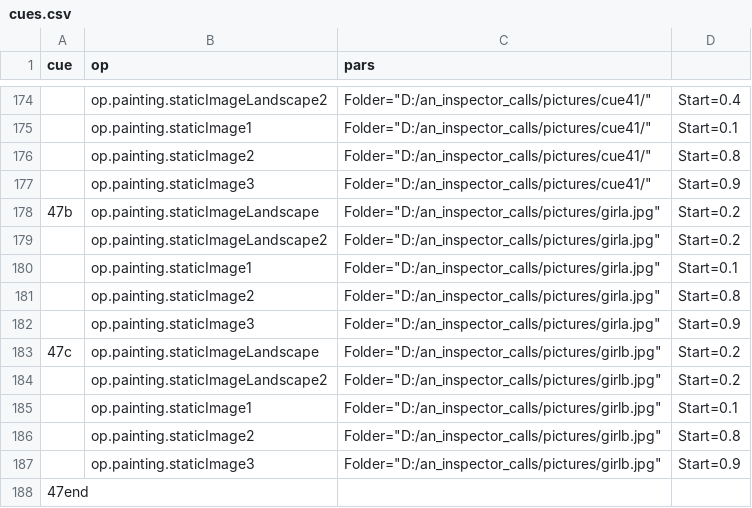
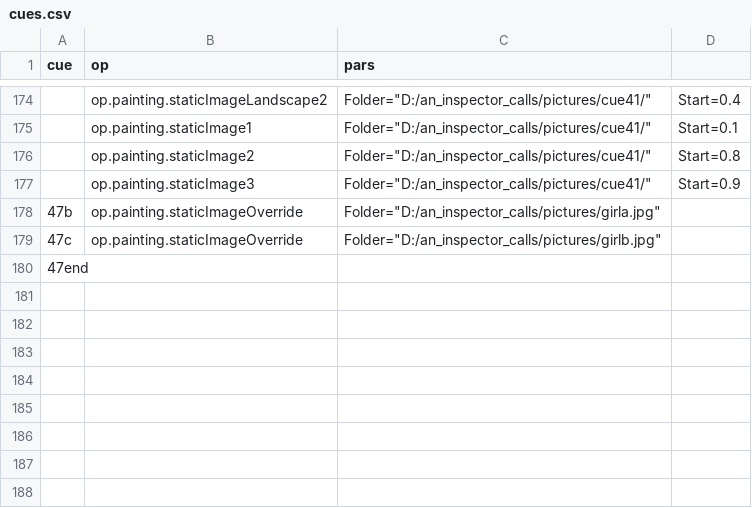
Before and after one commit to edeetee/an-inspector-calls, a CSV file: cues.csv, drawn as a sheet; only a part is shown, gaps mark what is left out.

```diff
--- a/cues.csv
+++ b/cues.csv
@@ -177,12 +177,4 @@
 ,"op.painting.staticImage3","Folder=""D:/an_inspector_calls/pictures/cue41/""","Start=0.9"
-"47b","op.painting.staticImageLandscape","Folder=""D:/an_inspector_calls/pictures/girla.jpg""","Start=0.2"
-,"op.painting.staticImageLandscape2","Folder=""D:/an_inspector_calls/pictures/girla.jpg""","Start=0.2"
-,"op.painting.staticImage1","Folder=""D:/an_inspector_calls/pictures/girla.jpg""","Start=0.1"
-,"op.painting.staticImage2","Folder=""D:/an_inspector_calls/pictures/girla.jpg""","Start=0.8"
-,"op.painting.staticImage3","Folder=""D:/an_inspector_calls/pictures/girla.jpg""","Start=0.9"
-"47c","op.painting.staticImageLandscape","Folder=""D:/an_inspector_calls/pictures/girlb.jpg""","Start=0.2"
-,"op.painting.staticImageLandscape2","Folder=""D:/an_inspector_calls/pictures/girlb.jpg""","Start=0.2"
-,"op.painting.staticImage1","Folder=""D:/an_inspector_calls/pictures/girlb.jpg""","Start=0.1"
-,"op.painting.staticImage2","Folder=""D:/an_inspector_calls/pictures/girlb.jpg""","Start=0.8"
-,"op.painting.staticImage3","Folder=""D:/an_inspector_calls/pictures/girlb.jpg""","Start=0.9"
+"47b","op.painting.staticImageOverride","Folder=""D:/an_inspector_calls/pictures/girla.jpg""",
+"47c","op.painting.staticImageOverride","Folder=""D:/an_inspector_calls/pictures/girlb.jpg""",
 "47end",,,
```
Also changed, not shown: 1 other file.
